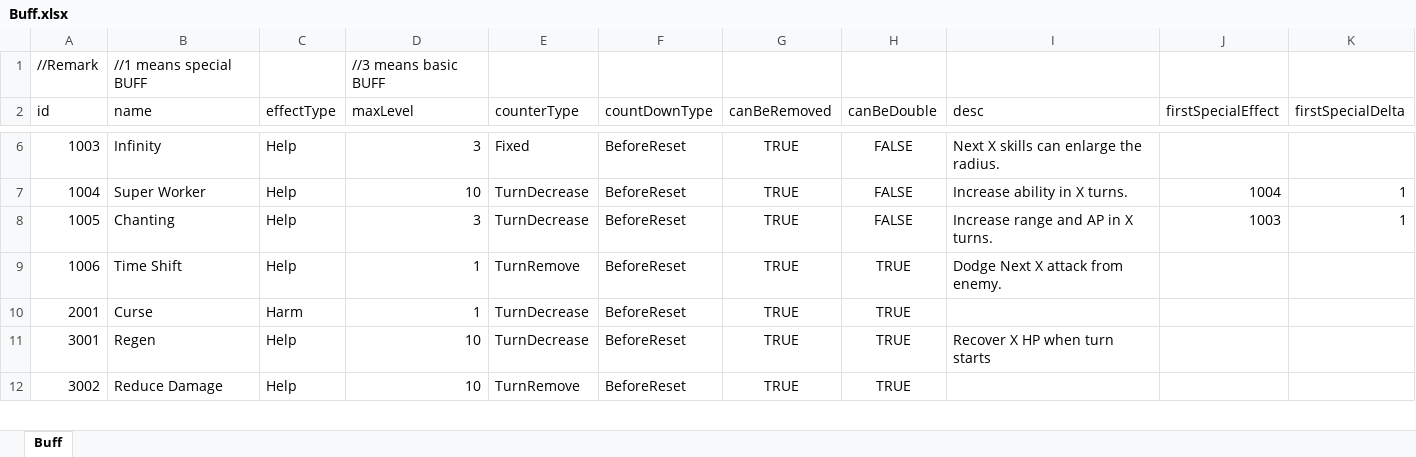
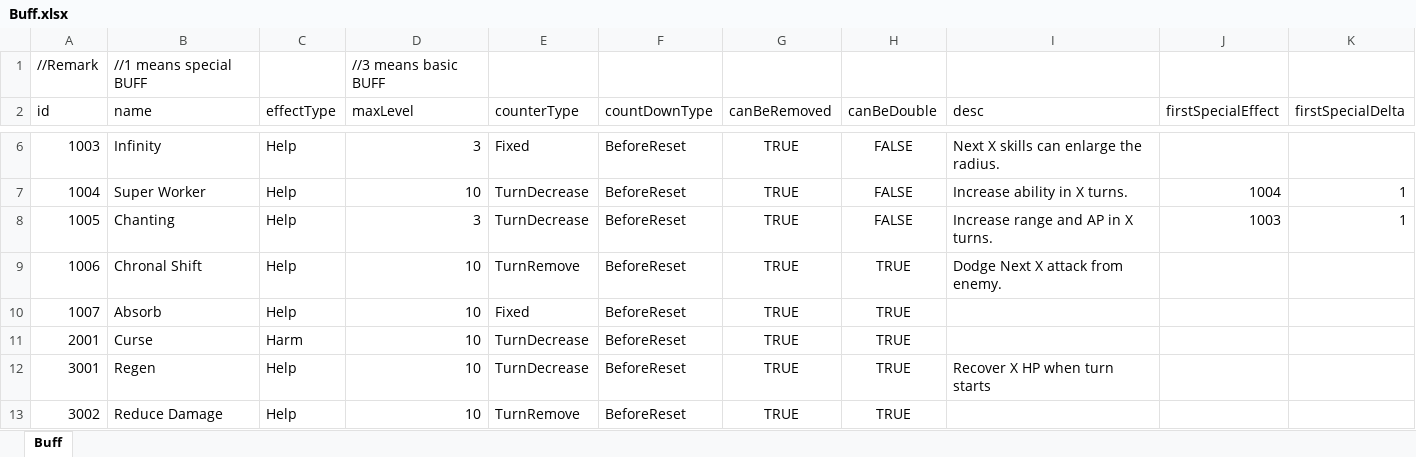
Before and after one commit to LUOHONGPENG/HermitRabbit, an Excel workbook: Assets/Excel/Buff.xlsx, sheet Buff, drawn as a sheet; only a part is shown, gaps mark what is left out; values as stored, in another font and other column widths than the file's, no borders; addresses are those after the commit; the diff names each change by its address in the sheet, - before the commit and + after, or states it on an @@ line.

```diff
--- a/Assets/Excel/Buff.xlsx (sheet Buff)
+++ b/Assets/Excel/Buff.xlsx (sheet Buff)
-B9 (name): Time Shift
+B9 (name): Chronal Shift
-D9 (maxLevel): 1
+D9 (maxLevel): 10
+row 10: 1007 | Absorb | Help | 10 | Fixed | BeforeReset | TRUE | TRUE
-D11 (maxLevel): 1
+D11 (maxLevel): 10
```
Also changed, not shown: Assets/Excel/Plant.xlsx, Assets/Excel/Skill.xlsx, 40 other files.
